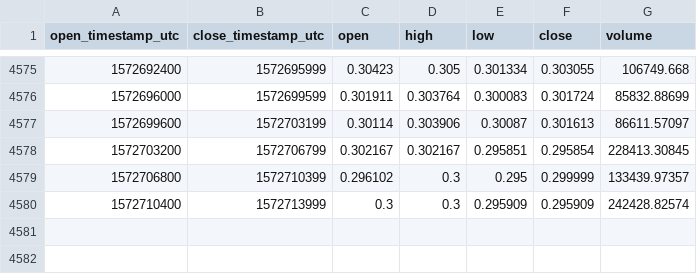
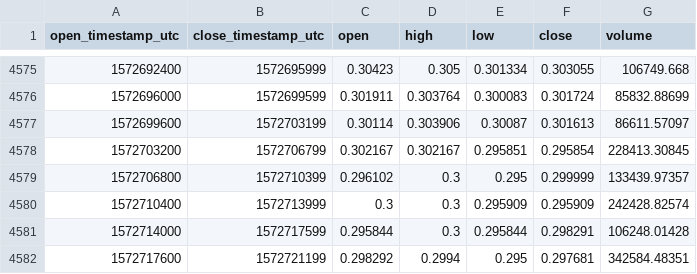
Before and after one commit to cryptobigbro/coinbasepro-ZRX-USD, a CSV file: coinbasepro-ZRX-USD-1h.csv, drawn as a sheet; only a part is shown, gaps mark what is left out; the diff names each change by its address in the sheet, - before the commit and + after, or states it on an @@ line.

Commit message:
Update OHLCV data.

```diff
--- a/coinbasepro-ZRX-USD-1h.csv
+++ b/coinbasepro-ZRX-USD-1h.csv
+row 4581: 1572714000 | 1572717599 | 0.295844 | 0.3 | 0.295844 | 0.298291 | 106248.01428
+row 4582: 1572717600 | 1572721199 | 0.298292 | 0.2994 | 0.295 | 0.297681 | 342584.48351
```
